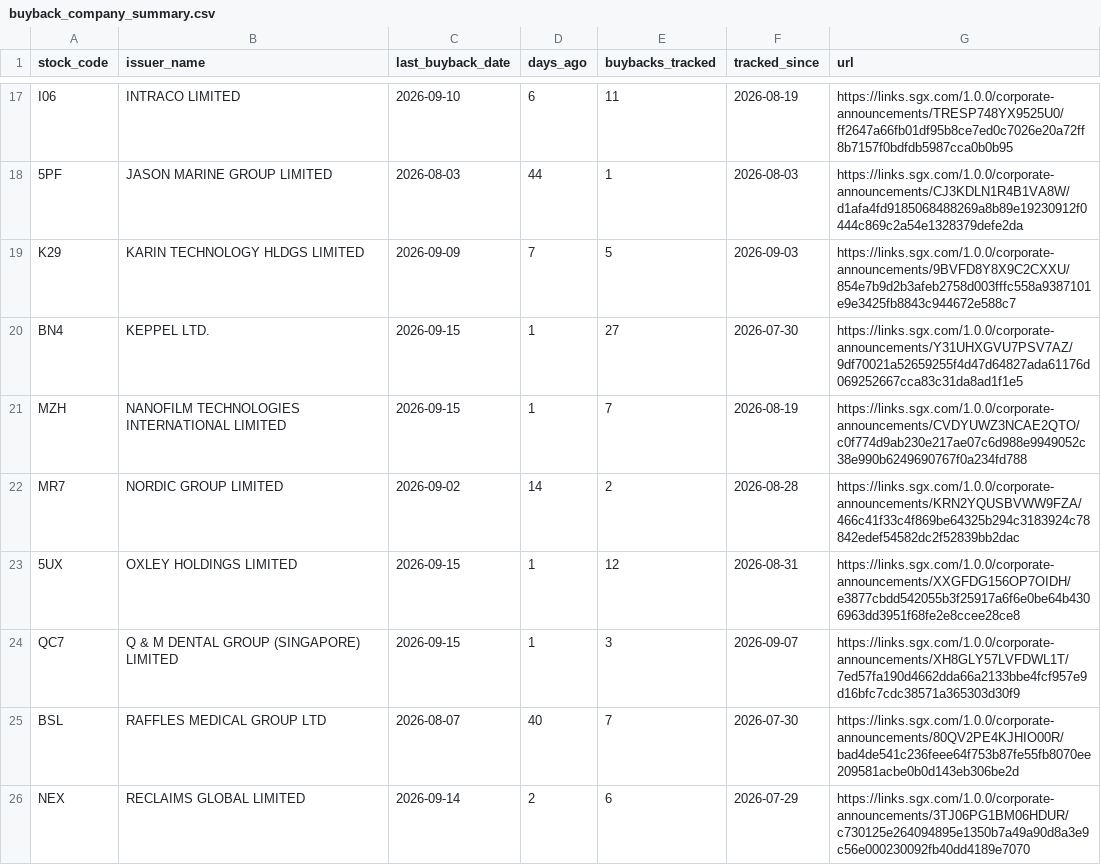
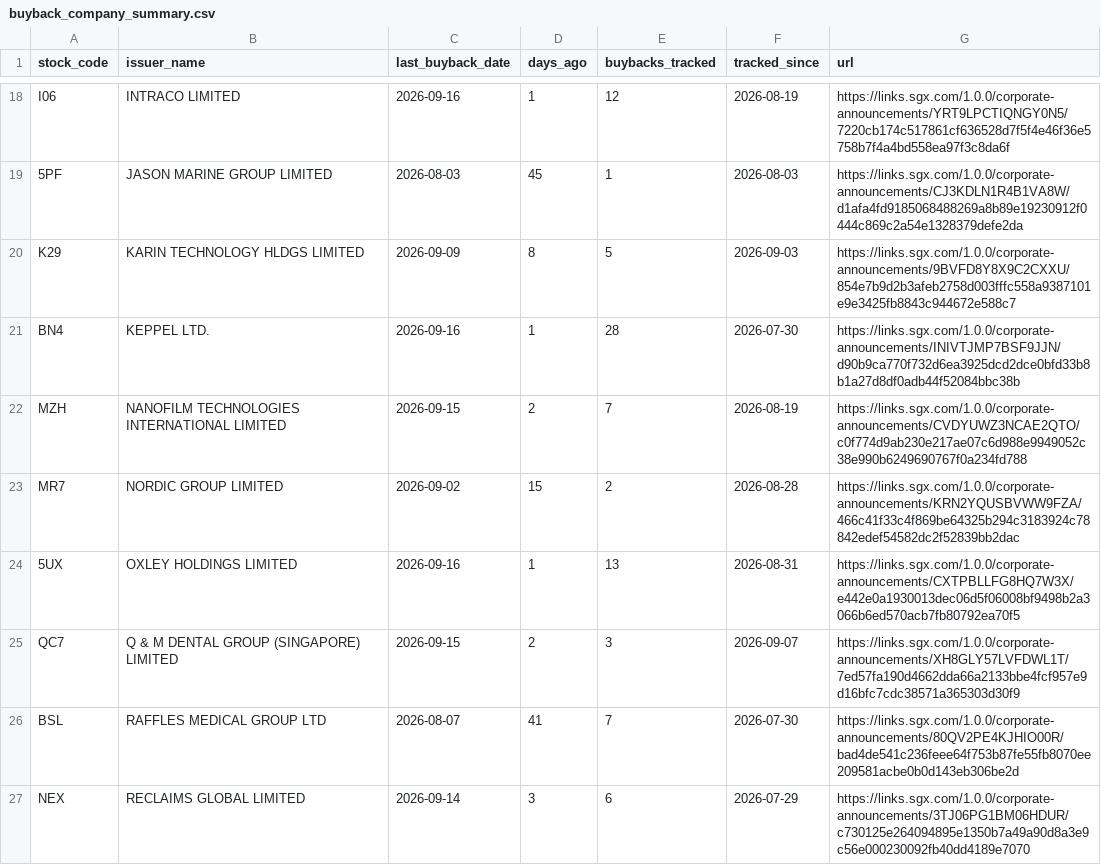
Before and after one commit to ferlyntanyj/Claude-Telegram-bot, a CSV file: output/buyback_company_summary.csv, drawn as a sheet; only a part is shown, gaps mark what is left out; addresses are those after the commit; the diff covers the shown part only; the diff names each change by its address in the sheet, - before the commit and + after, or states it on an @@ line.

```diff
--- a/output/buyback_company_summary.csv
+++ b/output/buyback_company_summary.csv
-C18 (last_buyback_date): 2026-09-10
+C18 (last_buyback_date): 2026-09-16
-D18 (days_ago): 6
+D18 (days_ago): 1
-E18 (buybacks_tracked): 11
+E18 (buybacks_tracked): 12
-G18 (url): https://links.sgx.com/1.0.0/corporate-announcements/TRESP748YX9525U0/ff2647a66fb01df95b8ce7ed0c7026e20a72ff8b7157f0bdfdb5987cca0b0b95
+G18 (url): https://links.sgx.com/1.0.0/corporate-announcements/YRT9LPCTIQNGY0N5/7220cb174c517861cf636528d7f5f4e46f36e5758b7f4a4bd558ea97f3c8da6f
-D19 (days_ago): 44
+D19 (days_ago): 45
-D20 (days_ago): 7
+D20 (days_ago): 8
-C21 (last_buyback_date): 2026-09-15
+C21 (last_buyback_date): 2026-09-16
-E21 (buybacks_tracked): 27
+E21 (buybacks_tracked): 28
-G21 (url): https://links.sgx.com/1.0.0/corporate-announcements/Y31UHXGVU7PSV7AZ/9df70021a52659255f4d47d64827ada61176d069252667cca83c31da8ad1f1e5
+G21 (url): https://links.sgx.com/1.0.0/corporate-announcements/INIVTJMP7BSF9JJN/d90b9ca770f732d6ea3925dcd2dce0bfd33b8b1a27d8df0adb44f52084bbc38b
-D22 (days_ago): 1
+D22 (days_ago): 2
-D23 (days_ago): 14
+D23 (days_ago): 15
-C24 (last_buyback_date): 2026-09-15
+C24 (last_buyback_date): 2026-09-16
-E24 (buybacks_tracked): 12
+E24 (buybacks_tracked): 13
-G24 (url): https://links.sgx.com/1.0.0/corporate-announcements/XXGFDG156OP7OIDH/e3877cbdd542055b3f25917a6f6e0be64b4306963dd3951f68fe2e8ccee28ce8
+G24 (url): https://links.sgx.com/1.0.0/corporate-announcements/CXTPBLLFG8HQ7W3X/e442e0a1930013dec06d5f06008bf9498b2a3066b6ed570acb7fb80792ea70f5
-D25 (days_ago): 1
+D25 (days_ago): 2
-D26 (days_ago): 40
+D26 (days_ago): 41
-D27 (days_ago): 2
+D27 (days_ago): 3
```
Also changed, not shown: 2 added rows and 56 edited cells elsewhere in this file, history/buyback_history.csv, output/buyback_alert.csv, 2 other files.
